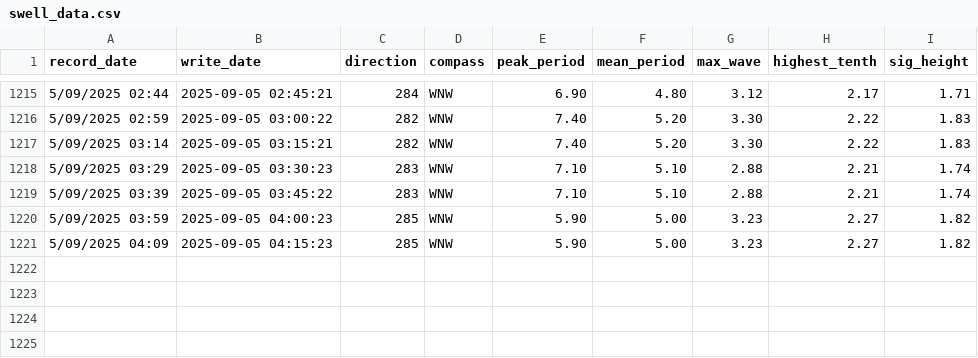
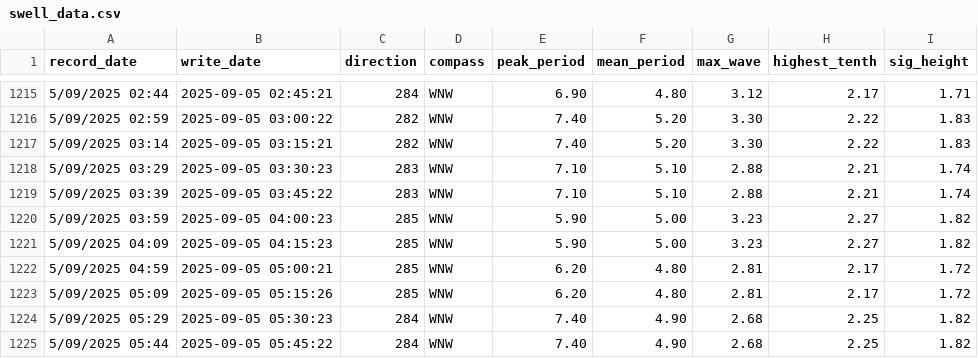
Before and after one commit to Hamish-StonyAnalytics/coastal-swell.github.io, a CSV file: swell_data.csv, drawn as a sheet; only a part is shown, gaps mark what is left out; the diff names each change by its address in the sheet, - before the commit and + after, or states it on an @@ line.

Commit message:
Automated data update

```diff
--- a/swell_data.csv
+++ b/swell_data.csv
+row 1222: 5/09/2025 04:59 | 2025-09-05 05:00:21 | 285 | WNW | 6.20 | 4.80 | 2.81 | 2.17 | 1.72
+row 1223: 5/09/2025 05:09 | 2025-09-05 05:15:26 | 285 | WNW | 6.20 | 4.80 | 2.81 | 2.17 | 1.72
+row 1224: 5/09/2025 05:29 | 2025-09-05 05:30:23 | 284 | WNW | 7.40 | 4.90 | 2.68 | 2.25 | 1.82
+row 1225: 5/09/2025 05:44 | 2025-09-05 05:45:22 | 284 | WNW | 7.40 | 4.90 | 2.68 | 2.25 | 1.82
```
